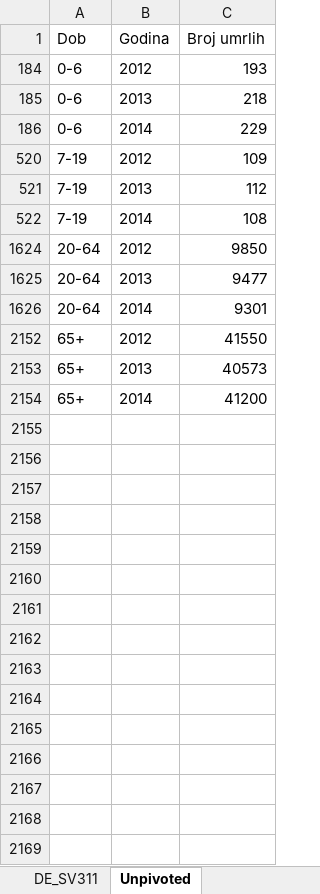
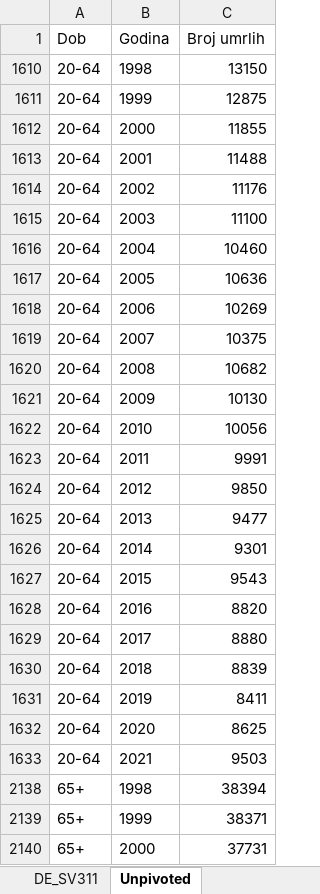
Before and after one commit to nparadina/Zavrsni-rad, an Excel workbook: aux data/DZS/Umrli po dobi i godinama/DE_SV311.xlsx, sheet Unpivoted, drawn as a sheet; only a part is shown; the shorter side is filled out with more unchanged rows; values as stored, in another font and other column widths than the file's, no borders; table styles not drawn; removed rows and columns are numbered as before the commit, all else as after; the diff covers the shown part only; the diff names each change by its address in the sheet, - before the commit and + after, or states it on an @@ line.

```diff
--- a/aux data/DZS/Umrli po dobi i godinama/DE_SV311.xlsx (sheet Unpivoted)
+++ b/aux data/DZS/Umrli po dobi i godinama/DE_SV311.xlsx (sheet Unpivoted)
@@ row 184 hidden: 0-6 | 2012 | 193 @@
@@ row 185 hidden: 0-6 | 2013 | 218 @@
@@ row 186 hidden: 0-6 | 2014 | 229 @@
@@ row 520 hidden: 7-19 | 2012 | 109 @@
@@ row 521 hidden: 7-19 | 2013 | 112 @@
@@ row 522 hidden: 7-19 | 2014 | 108 @@
@@ row 1610 unhidden: 20-64 | 1998 | 13150 @@
@@ row 1611 unhidden: 20-64 | 1999 | 12875 @@
@@ row 1612 unhidden: 20-64 | 2000 | 11855 @@
@@ row 1613 unhidden: 20-64 | 2001 | 11488 @@
@@ row 1614 unhidden: 20-64 | 2002 | 11176 @@
@@ row 1615 unhidden: 20-64 | 2003 | 11100 @@
@@ row 1616 unhidden: 20-64 | 2004 | 10460 @@
@@ row 1617 unhidden: 20-64 | 2005 | 10636 @@
@@ row 1618 unhidden: 20-64 | 2006 | 10269 @@
@@ row 1619 unhidden: 20-64 | 2007 | 10375 @@
@@ row 1620 unhidden: 20-64 | 2008 | 10682 @@
@@ row 1621 unhidden: 20-64 | 2009 | 10130 @@
@@ row 1622 unhidden: 20-64 | 2010 | 10056 @@
@@ row 1623 unhidden: 20-64 | 2011 | 9991 @@
@@ row 1627 unhidden: 20-64 | 2015 | 9543 @@
@@ row 1628 unhidden: 20-64 | 2016 | 8820 @@
@@ row 1629 unhidden: 20-64 | 2017 | 8880 @@
@@ row 1630 unhidden: 20-64 | 2018 | 8839 @@
@@ row 1631 unhidden: 20-64 | 2019 | 8411 @@
@@ row 1632 unhidden: 20-64 | 2020 | 8625 @@
@@ row 1633 unhidden: 20-64 | 2021 | 9503 @@
@@ row 2138 unhidden: 65+ | 1998 | 38394 @@
@@ row 2139 unhidden: 65+ | 1999 | 38371 @@
@@ row 2140 unhidden: 65+ | 2000 | 37731 @@
```
Also changed, not shown: 18 hidden or unhidden rows elsewhere in this sheet, other sheet tabs, Prevalencija_Srednja_vrijednost.xlsx, Vjerojatnost smrti populacije od kriticnih bolesti i zdravih od ostalih bolesti_gamma_0,25.xlsx, 21 other files.
